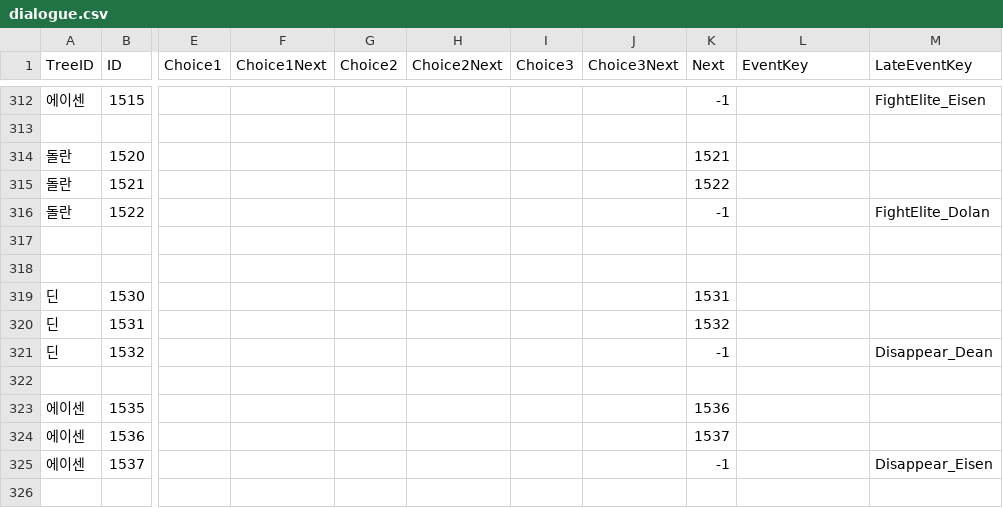
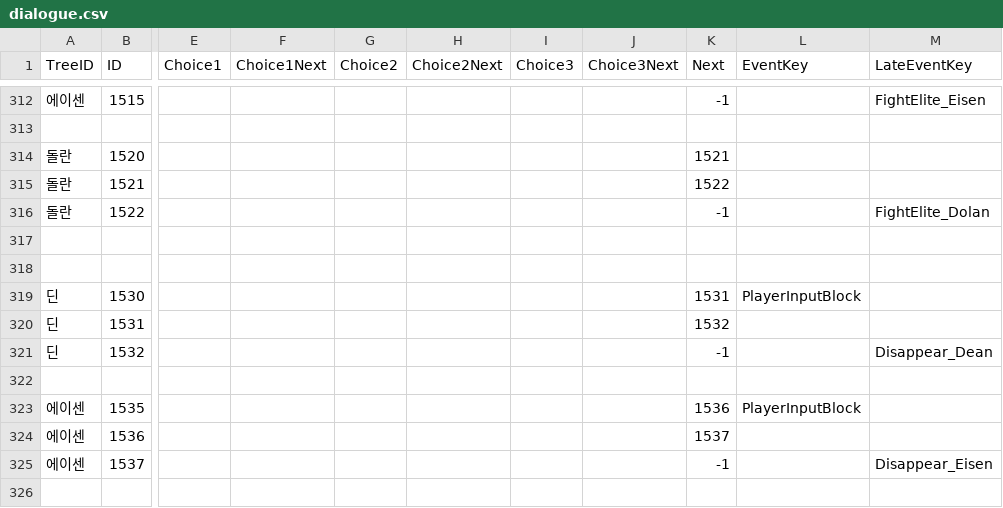
Before and after one commit to KUJ1031/TameNTactics, a CSV file: Assets/10. CommunicaionDialogues/dialogue.csv, drawn as a sheet; only a part is shown, gaps mark what is left out; the diff covers the shown part only; the diff names each change by its address in the sheet, - before the commit and + after, or states it on an @@ line.

```diff
--- a/Assets/10. CommunicaionDialogues/dialogue.csv
+++ b/Assets/10. CommunicaionDialogues/dialogue.csv
-L319 (EventKey): (empty)
+L319 (EventKey): PlayerInputBlock
-L323 (EventKey): (empty)
+L323 (EventKey): PlayerInputBlock
```
Also changed, not shown: 7 added rows, 7 removed rows and 19 edited cells elsewhere in this file, 27 other files.
